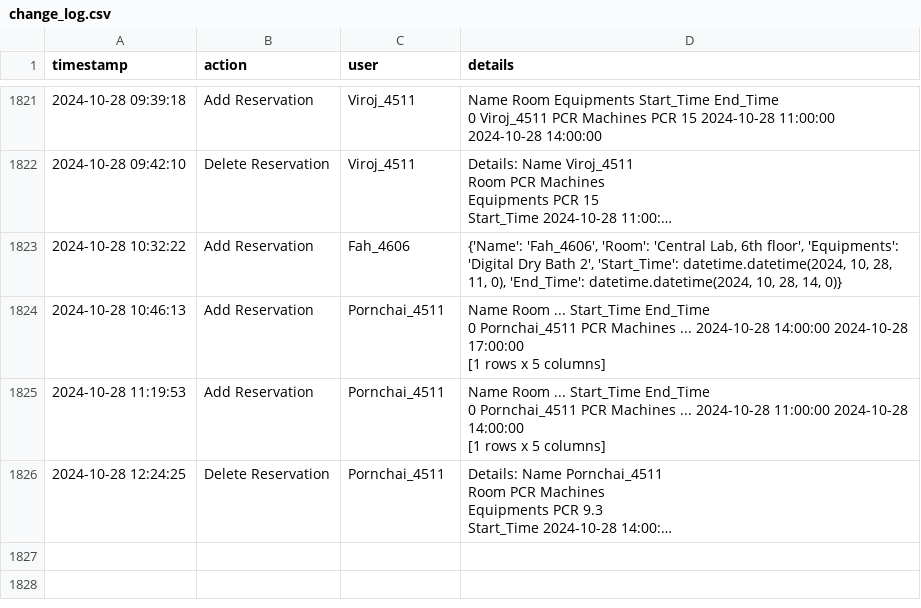
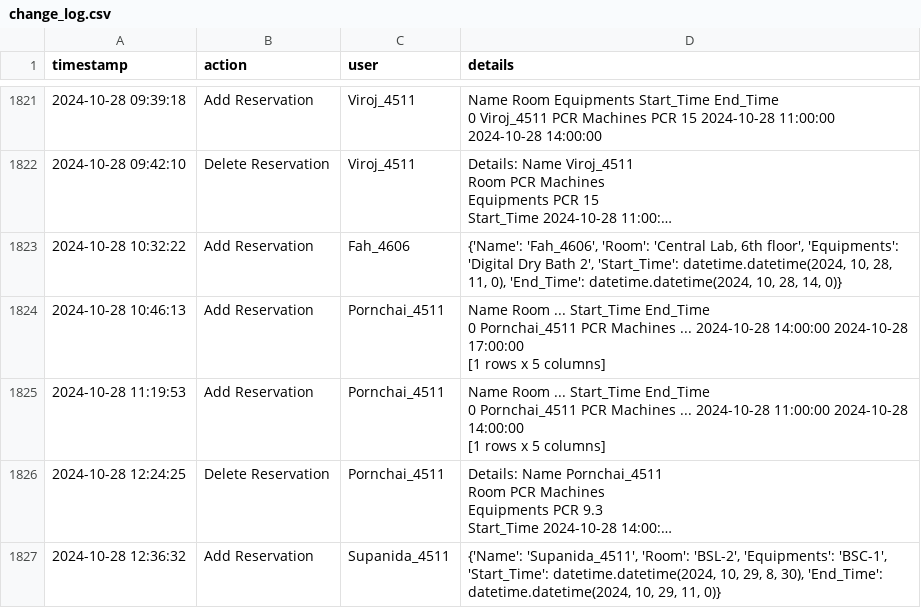
Before and after one commit to dhruv0767/Lab-Equipments_Reservation, a CSV file: change_log.csv, drawn as a sheet; only a part is shown, gaps mark what is left out; long unchanged cells end in …; the diff names each change by its address in the sheet, - before the commit and + after, or states it on an @@ line.

Commit message:
Update change_log.csv

```diff
--- a/change_log.csv
+++ b/change_log.csv
+row 1827: 2024-10-28 12:36:32 | Add Reservation | Supanida_4511 | {'Name': 'Supanida_4511', 'Room': 'BSL-2', 'Equipments': 'BSC-1', 'Start_Time': datetime.datetime(2024, 10, 29, 8, 30), 'End_Time': datetime.datetime(2024, 10, 29, 11, 0)}
```
